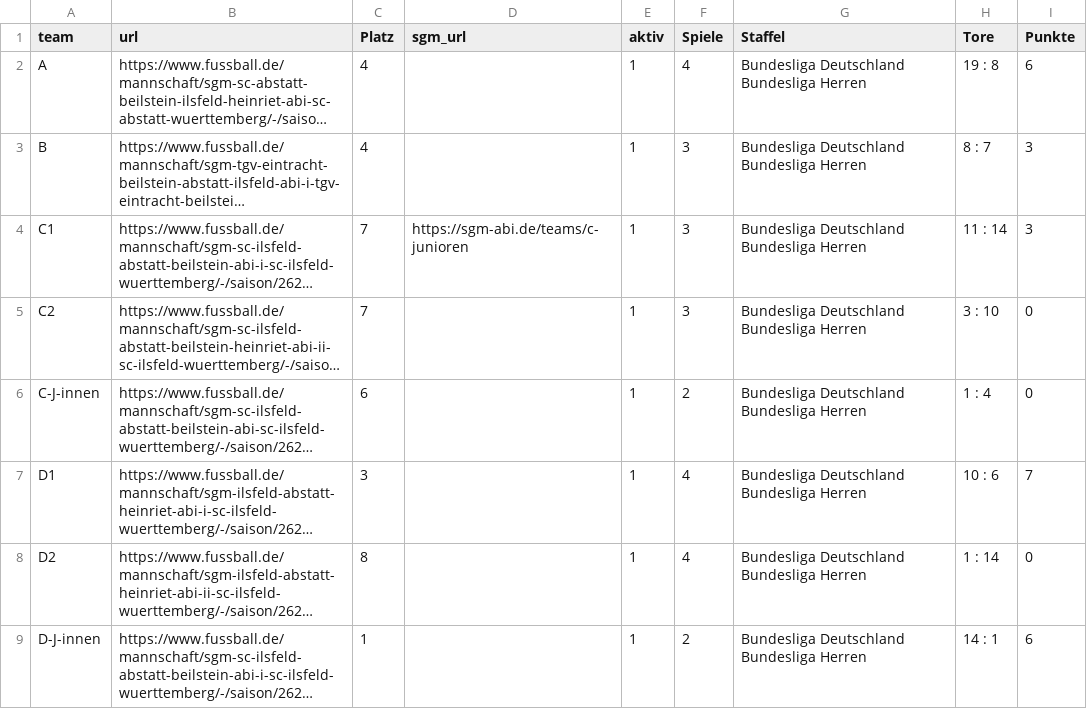
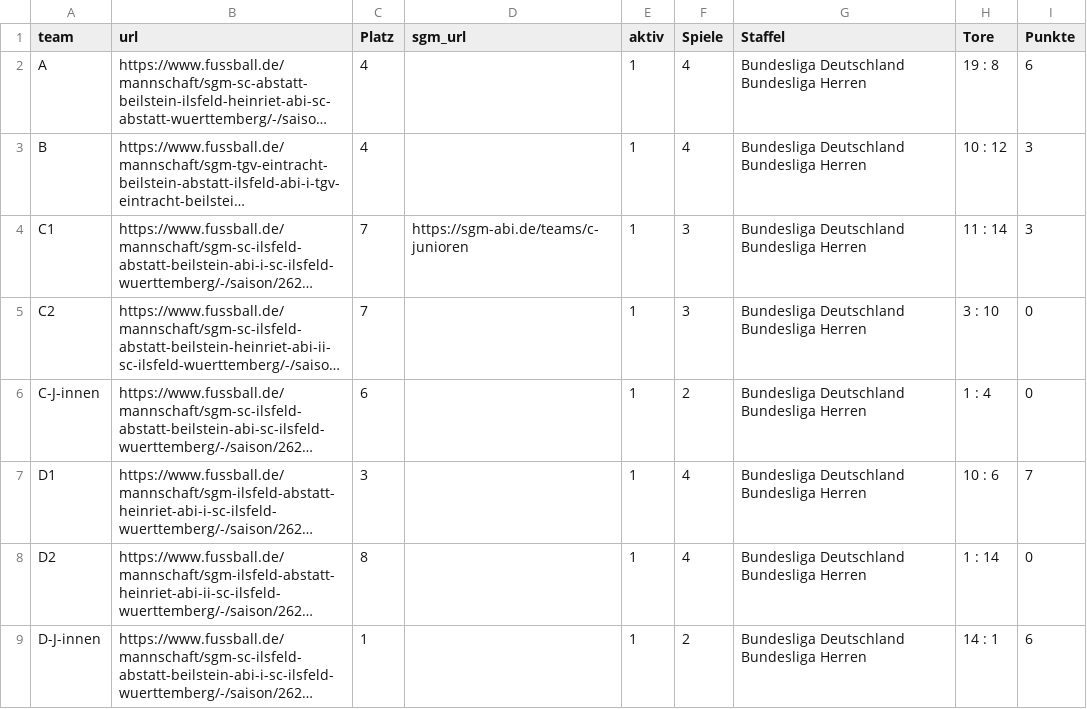
Before and after one commit to sgm-abi/fussball-widgets, a CSV file: scripts/Spiele_Links.csv, drawn as a sheet; long unchanged cells end in …; the diff names each change by its address in the sheet, - before the commit and + after, or states it on an @@ line.

```diff
--- a/scripts/Spiele_Links.csv
+++ b/scripts/Spiele_Links.csv
-F3 (Spiele): 3
+F3 (Spiele): 4
-H3 (Tore): 8 : 7
+H3 (Tore): 10 : 12
```
Also changed, not shown: 18 other files.
